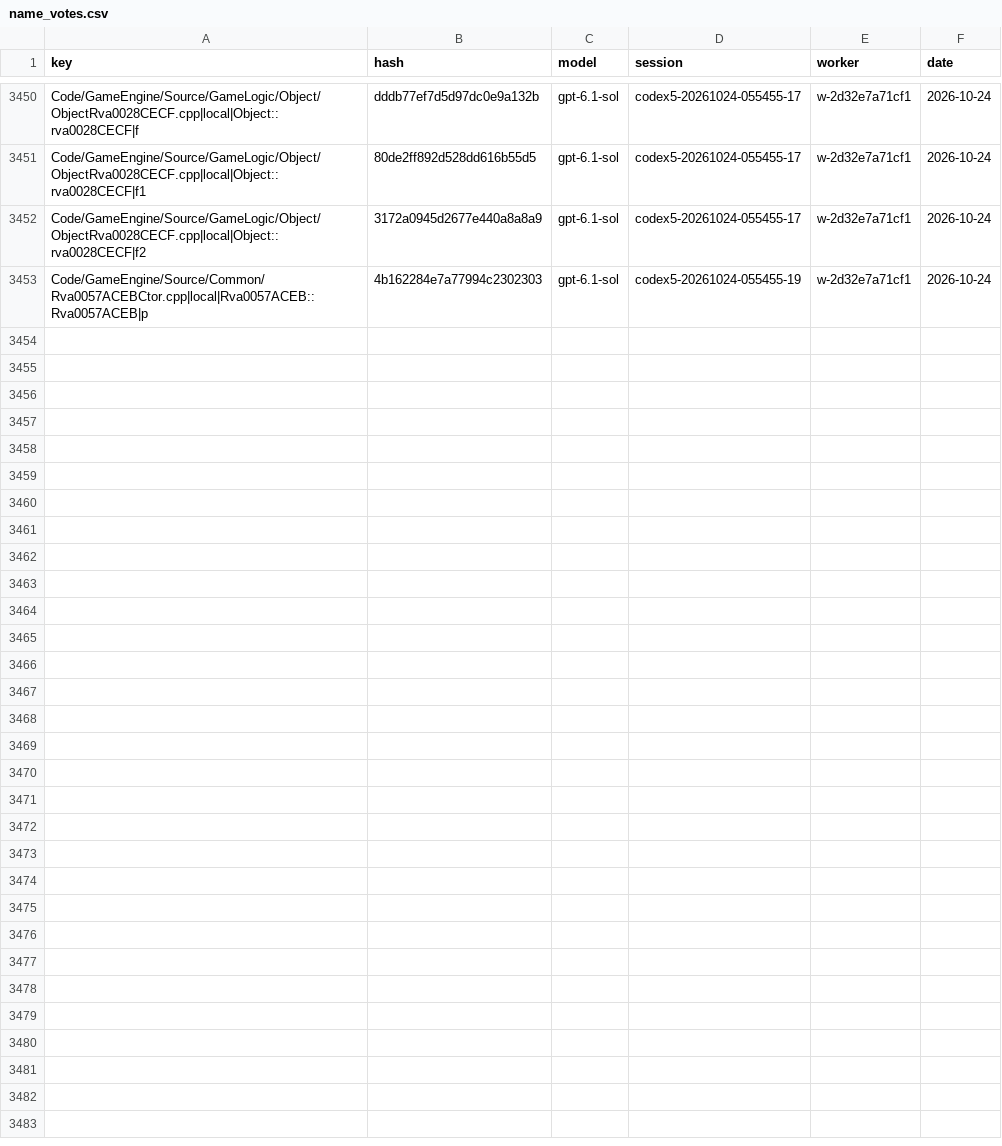
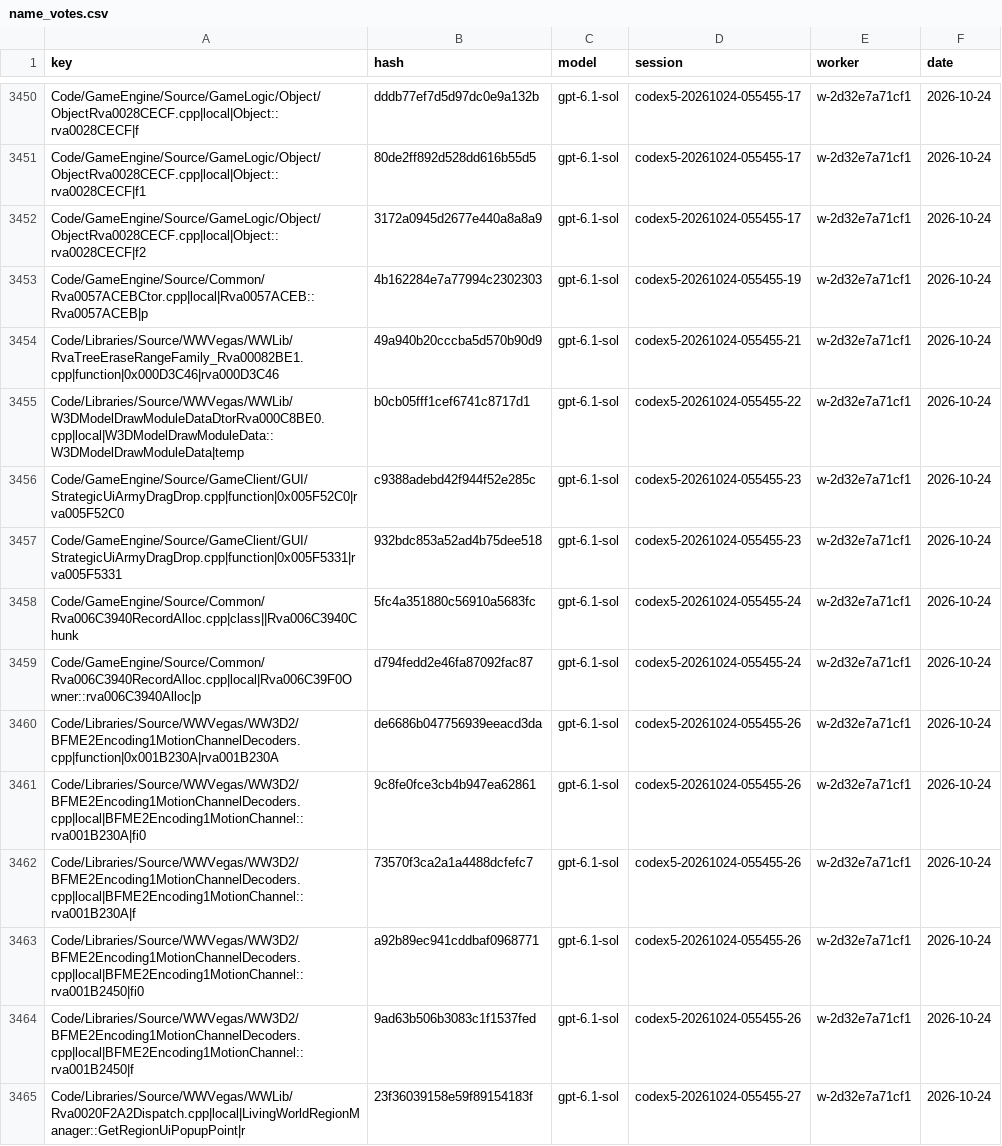
Before and after one commit to Alitryel/Open-BFME-2, a CSV file: reverse/name_votes.csv, drawn as a sheet; only a part is shown, gaps mark what is left out; the diff names each change by its address in the sheet, - before the commit and + after, or states it on an @@ line.

Commit message:
Record name votes (10 files, 12 keys)

```diff
--- a/reverse/name_votes.csv
+++ b/reverse/name_votes.csv
+row 3454: Code/Libraries/Source/WWVegas/WWLib/RvaTreeEraseRangeFamily_Rva00082BE1.cpp|function|0x000D3C46|rva000D3C46 | 49a940b20cccba5d570b90d9 | gpt-6.1-sol | codex5-20261024-055455-21 | w-2d32e7a71cf1 | 2026-10-24
+row 3455: Code/Libraries/Source/WWVegas/WWLib/W3DModelDrawModuleDataDtorRva000C8BE0.cpp|local|W3DModelDrawModuleData::W3DModelDrawModuleData|temp | b0cb05fff1cef6741c8717d1 | gpt-6.1-sol | codex5-20261024-055455-22 | w-2d32e7a71cf1 | 2026-10-24
+row 3456: Code/GameEngine/Source/GameClient/GUI/StrategicUiArmyDragDrop.cpp|function|0x005F52C0|rva005F52C0 | c9388adebd42f944f52e285c | gpt-6.1-sol | codex5-20261024-055455-23 | w-2d32e7a71cf1 | 2026-10-24
+row 3457: Code/GameEngine/Source/GameClient/GUI/StrategicUiArmyDragDrop.cpp|function|0x005F5331|rva005F5331 | 932bdc853a52ad4b75dee518 | gpt-6.1-sol | codex5-20261024-055455-23 | w-2d32e7a71cf1 | 2026-10-24
+row 3458: Code/GameEngine/Source/Common/Rva006C3940RecordAlloc.cpp|class||Rva006C3940Chunk | 5fc4a351880c56910a5683fc | gpt-6.1-sol | codex5-20261024-055455-24 | w-2d32e7a71cf1 | 2026-10-24
+row 3459: Code/GameEngine/Source/Common/Rva006C3940RecordAlloc.cpp|local|Rva006C39F0Owner::rva006C3940Alloc|p | d794fedd2e46fa87092fac87 | gpt-6.1-sol | codex5-20261024-055455-24 | w-2d32e7a71cf1 | 2026-10-24
+row 3460: Code/Libraries/Source/WWVegas/WW3D2/BFME2Encoding1MotionChannelDecoders.cpp|function|0x001B230A|rva001B230A | de6686b047756939eeacd3da | gpt-6.1-sol | codex5-20261024-055455-26 | w-2d32e7a71cf1 | 2026-10-24
+row 3461: Code/Libraries/Source/WWVegas/WW3D2/BFME2Encoding1MotionChannelDecoders.cpp|local|BFME2Encoding1MotionChannel::rva001B230A|fi0 | 9c8fe0fce3cb4b947ea62861 | gpt-6.1-sol | codex5-20261024-055455-26 | w-2d32e7a71cf1 | 2026-10-24
+row 3462: Code/Libraries/Source/WWVegas/WW3D2/BFME2Encoding1MotionChannelDecoders.cpp|local|BFME2Encoding1MotionChannel::rva001B230A|f | 73570f3ca2a1a4488dcfefc7 | gpt-6.1-sol | codex5-20261024-055455-26 | w-2d32e7a71cf1 | 2026-10-24
+row 3463: Code/Libraries/Source/WWVegas/WW3D2/BFME2Encoding1MotionChannelDecoders.cpp|local|BFME2Encoding1MotionChannel::rva001B2450|fi0 | a92b89ec941cddbaf0968771 | gpt-6.1-sol | codex5-20261024-055455-26 | w-2d32e7a71cf1 | 2026-10-24
+row 3464: Code/Libraries/Source/WWVegas/WW3D2/BFME2Encoding1MotionChannelDecoders.cpp|local|BFME2Encoding1MotionChannel::rva001B2450|f | 9ad63b506b3083c1f1537fed | gpt-6.1-sol | codex5-20261024-055455-26 | w-2d32e7a71cf1 | 2026-10-24
+row 3465: Code/Libraries/Source/WWVegas/WWLib/Rva0020F2A2Dispatch.cpp|local|LivingWorldRegionManager::GetRegionUiPopupPoint|r | 23f36039158e59f89154183f | gpt-6.1-sol | codex5-20261024-055455-27 | w-2d32e7a71cf1 | 2026-10-24
```
Also changed, not shown: reverse/name_agreed.csv.
